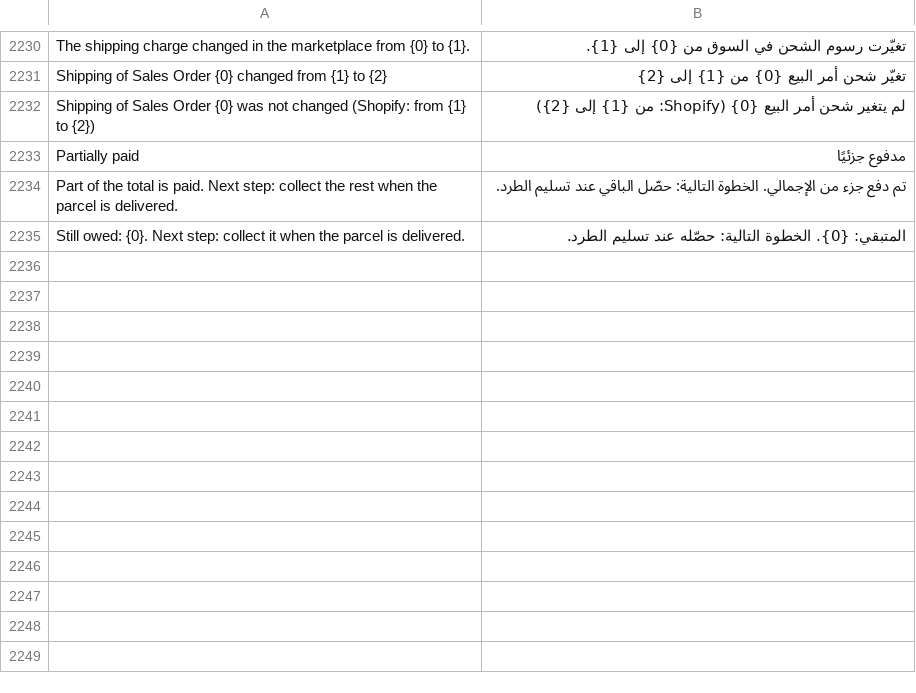
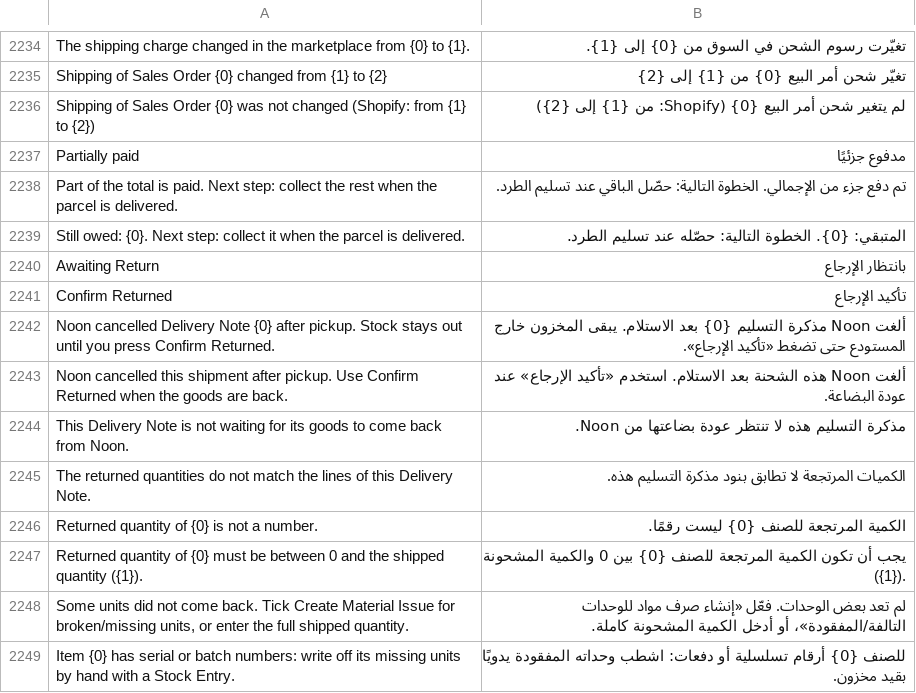
Before and after one commit to MohamedAmirr/tamwenat-el-zekrayat, a CSV file: marketplace_integrations/translations/ar.csv, drawn as a sheet; only a part is shown, gaps mark what is left out; the diff covers the shown part only; the diff names each change by its address in the sheet, - before the commit and + after, or states it on an @@ line.

Commit message:
Publish apps/marketplace_integrations from dev 914fdca
Source: dev 914fdca294a3ac1e0cf5e11d971b617b068de7db

```diff
--- a/marketplace_integrations/translations/ar.csv
+++ b/marketplace_integrations/translations/ar.csv
+row 2240: Awaiting Return | بانتظار الإرجاع
+row 2241: Confirm Returned | تأكيد الإرجاع
+row 2242: Noon cancelled Delivery Note {0} after pickup. Stock stays out until you press Confirm Returned. | ألغت Noon مذكرة التسليم {0} بعد الاستلام. يبقى المخزون خارج المستودع حتى تضغط «تأكيد الإرجاع».
+row 2243: Noon cancelled this shipment after pickup. Use Confirm Returned when the goods are back. | ألغت Noon هذه الشحنة بعد الاستلام. استخدم «تأكيد الإرجاع» عند عودة البضاعة.
+row 2244: This Delivery Note is not waiting for its goods to come back from Noon. | مذكرة التسليم هذه لا تنتظر عودة بضاعتها من Noon.
+row 2245: The returned quantities do not match the lines of this Delivery Note. | الكميات المرتجعة لا تطابق بنود مذكرة التسليم هذه.
+row 2246: Returned quantity of {0} is not a number. | الكمية المرتجعة للصنف {0} ليست رقمًا.
+row 2247: Returned quantity of {0} must be between 0 and the shipped quantity ({1}). | يجب أن تكون الكمية المرتجعة للصنف {0} بين 0 والكمية المشحونة ({1}).
+row 2248: Some units did not come back. Tick Create Material Issue for broken/missing units, or enter the full shipped quantity. | لم تعد بعض الوحدات. فعّل «إنشاء صرف مواد للوحدات التالفة/المفقودة»، أو أدخل الكمية المشحونة كاملة.
+row 2249: Item {0} has serial or batch numbers: write off its missing units by hand with a Stock Entry. | للصنف {0} أرقام تسلسلية أو دفعات: اشطب وحداته المفقودة يدويًا بقيد مخزون.
```
Also changed, not shown: 23 added rows elsewhere in this file, 24 other files.
